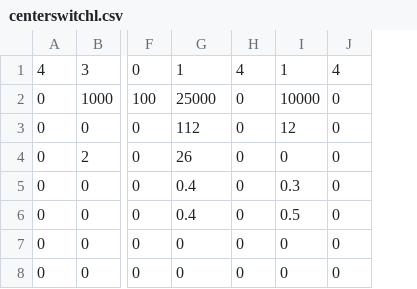
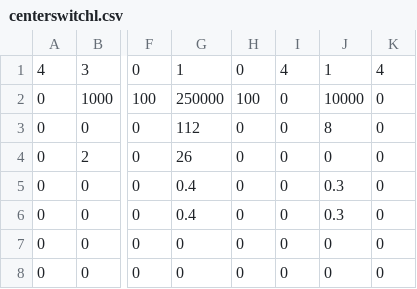
Before and after one commit to Team624/2018Robot, a CSV file: Auton/Chooser/centerswitchl.csv, drawn as a sheet; only a part is shown, gaps mark what is left out; addresses are those after the commit; the diff names each change by its address in the sheet, - before the commit and + after, or states it on an @@ line.

```diff
--- a/Auton/Chooser/centerswitchl.csv
+++ b/Auton/Chooser/centerswitchl.csv
+column H, rows 1-8: 0 | 100 | 0 | 0 | 0 | 0 | 0 | 0
-G2: 25000
+G2: 250000
-J3: 12
+J3: 8
-J6: 0.5
+J6: 0.3
```
Also changed, not shown: Auton/Chooser/centerswitchr.csv, 12 other files.
